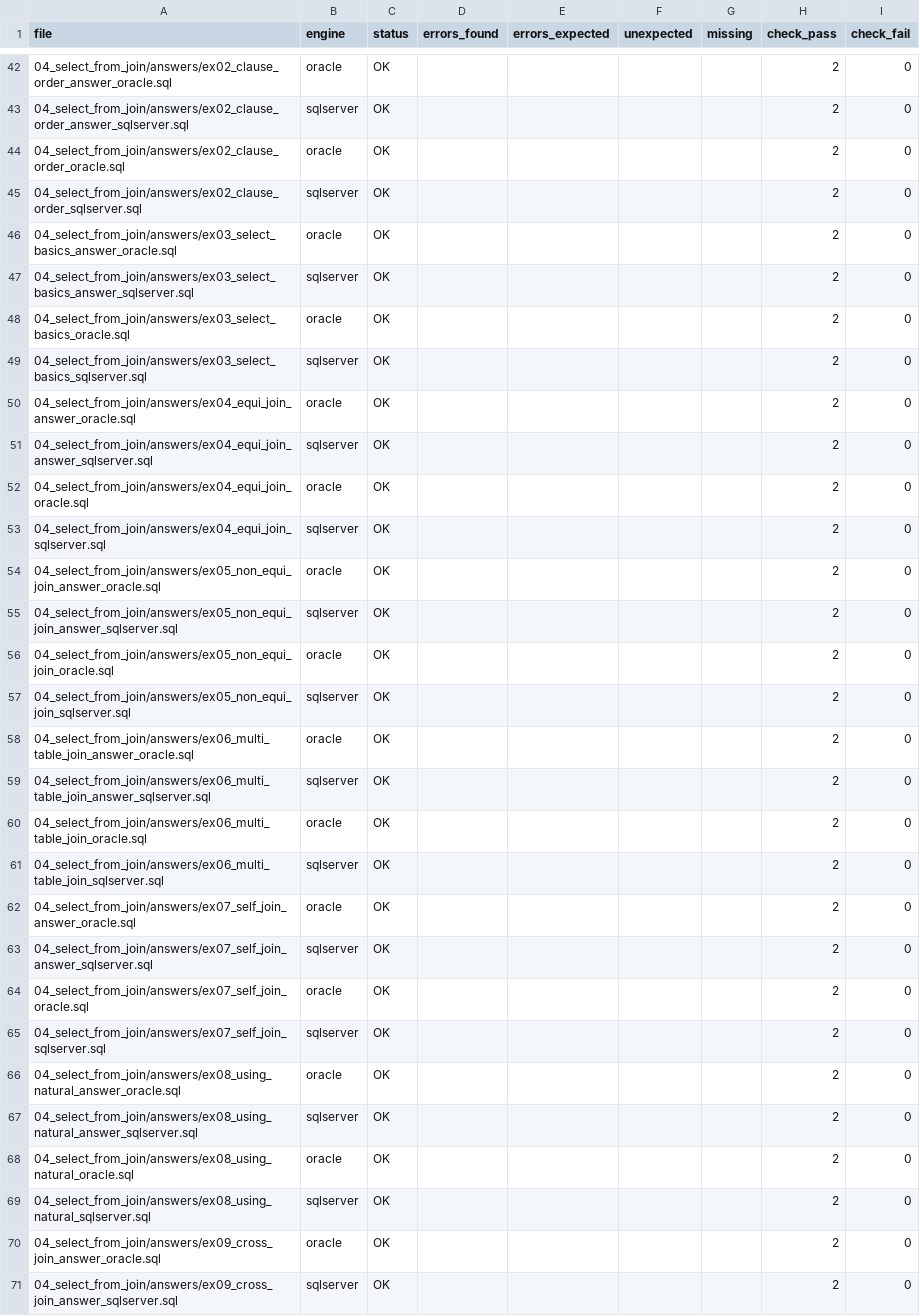
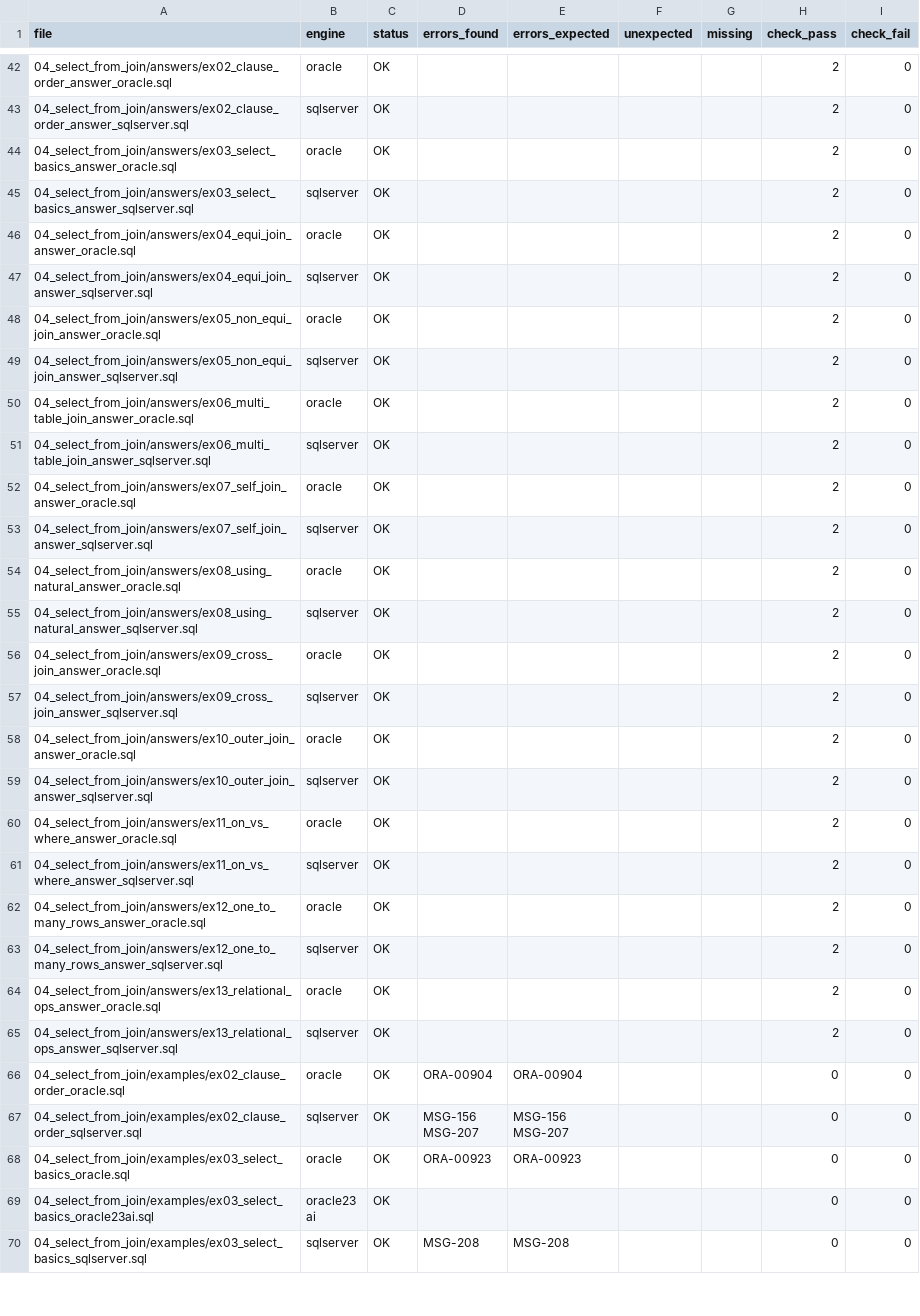
Before and after one commit to Leewonseol/SQLD, a CSV file: SQLD_PRACTICE/verification_report.csv, drawn as a sheet; only a part is shown, gaps mark what is left out; the shorter side is filled out with more unchanged rows; the diff covers the shown part only; the diff names each change by its address in the sheet, - before the commit and + after, or states it on an @@ line.

```diff
--- a/SQLD_PRACTICE/verification_report.csv
+++ b/SQLD_PRACTICE/verification_report.csv
-row 44: 04_select_from_join/answers/ex02_clause_order_oracle.sql | oracle | OK |  |  |  |  | 2 | 0
-row 45: 04_select_from_join/answers/ex02_clause_order_sqlserver.sql | sqlserver | OK |  |  |  |  | 2 | 0
-row 48: 04_select_from_join/answers/ex03_select_basics_oracle.sql | oracle | OK |  |  |  |  | 2 | 0
-row 49: 04_select_from_join/answers/ex03_select_basics_sqlserver.sql | sqlserver | OK |  |  |  |  | 2 | 0
-row 52: 04_select_from_join/answers/ex04_equi_join_oracle.sql | oracle | OK |  |  |  |  | 2 | 0
-row 53: 04_select_from_join/answers/ex04_equi_join_sqlserver.sql | sqlserver | OK |  |  |  |  | 2 | 0
-row 56: 04_select_from_join/answers/ex05_non_equi_join_oracle.sql | oracle | OK |  |  |  |  | 2 | 0
-row 57: 04_select_from_join/answers/ex05_non_equi_join_sqlserver.sql | sqlserver | OK |  |  |  |  | 2 | 0
-row 60: 04_select_from_join/answers/ex06_multi_table_join_oracle.sql | oracle | OK |  |  |  |  | 2 | 0
-row 61: 04_select_from_join/answers/ex06_multi_table_join_sqlserver.sql | sqlserver | OK |  |  |  |  | 2 | 0
-row 64: 04_select_from_join/answers/ex07_self_join_oracle.sql | oracle | OK |  |  |  |  | 2 | 0
-row 65: 04_select_from_join/answers/ex07_self_join_sqlserver.sql | sqlserver | OK |  |  |  |  | 2 | 0
-row 68: 04_select_from_join/answers/ex08_using_natural_oracle.sql | oracle | OK |  |  |  |  | 2 | 0
-row 69: 04_select_from_join/answers/ex08_using_natural_sqlserver.sql | sqlserver | OK |  |  |  |  | 2 | 0
```
Also changed, not shown: 10 removed rows elsewhere in this file, 13 other files.
